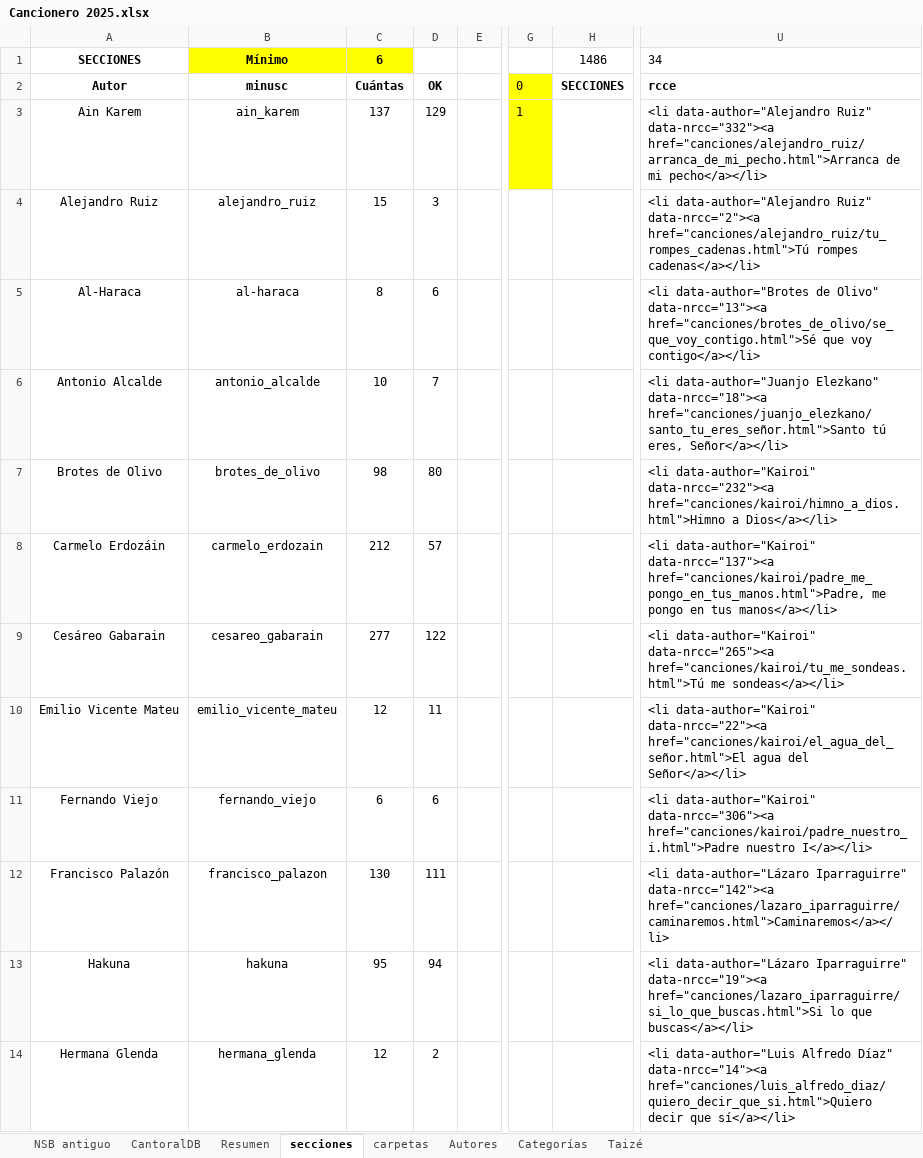
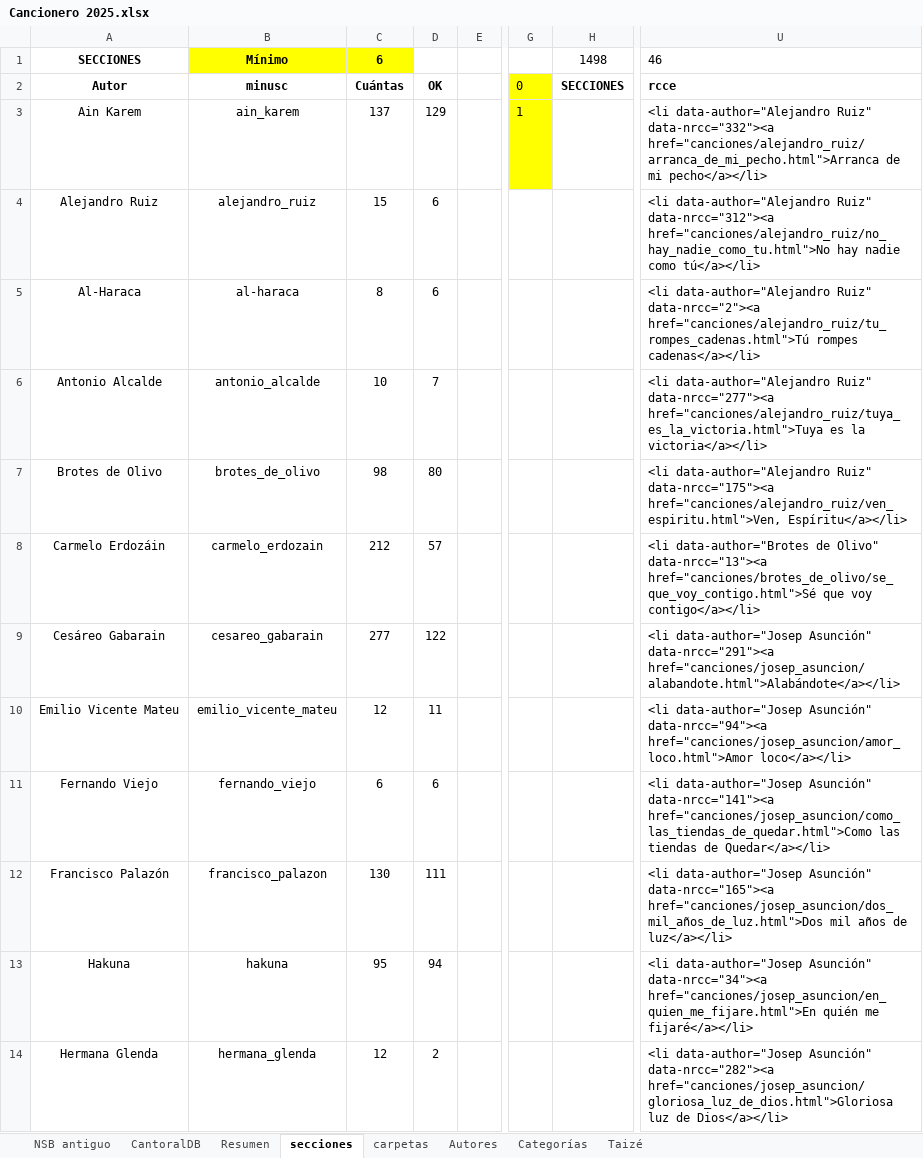
Before and after one commit to JuanjoML1/cantoralNSB, an Excel workbook: ignore/Cancionero 2025.xlsx, sheet secciones, drawn as a sheet; only a part is shown, gaps mark what is left out; values as stored, in another font and other column widths than the file's, no borders; the diff covers the shown part only; the diff names each change by its address in the sheet, - before the commit and + after, or states it on an @@ line.

```diff
--- a/ignore/Cancionero 2025.xlsx (sheet secciones)
+++ b/ignore/Cancionero 2025.xlsx (sheet secciones)
-H1: 1486
+H1: 1498
-U1: 34
+U1: 46
-D4: 3
+D4: 6
-U4: …data-author="Alejandro Ruiz" data-nrcc="2"><a href="canciones/alejandro_ruiz/tu_rompes_cadenas.html">Tú rompes cadenas</a></li>
+U4: …data-author="Alejandro Ruiz" data-nrcc="312"><a href="canciones/alejandro_ruiz/no_hay_nadie_como_tu.html">No hay nadie como tú</a></li>
-U5: <li data-author="Brotes de Olivo" data-nrcc="13"><a href="canciones/brotes_de_olivo/se_que_voy_contigo.html">Sé que voy contigo</a></li>
+U5: <li data-author="Alejandro Ruiz" data-nrcc="2"><a href="canciones/alejandro_ruiz/tu_rompes_cadenas.html">Tú rompes cadenas</a></li>
-U6: <li data-author="Juanjo Elezkano" data-nrcc="18"><a href="canciones/juanjo_elezkano/santo_tu_eres_señor.html">Santo tú eres, Señor</a></li>
+U6: <li data-author="Alejandro Ruiz" data-nrcc="277"><a href="canciones/alejandro_ruiz/tuya_es_la_victoria.html">Tuya es la victoria</a></li>
-U7: <li data-author="Kairoi" data-nrcc="232"><a href="canciones/kairoi/himno_a_dios.html">Himno a Dios</a></li>
+U7: <li data-author="Alejandro Ruiz" data-nrcc="175"><a href="canciones/alejandro_ruiz/ven_espiritu.html">Ven, Espíritu</a></li>
-U8: <li data-author="Kairoi" data-nrcc="137"><a href="canciones/kairoi/padre_me_pongo_en_tus_manos.html">Padre, me pongo en tus manos</a></li>
+U8: <li data-author="Brotes de Olivo" data-nrcc="13"><a href="canciones/brotes_de_olivo/se_que_voy_contigo.html">Sé que voy contigo</a></li>
-U9: <li data-author="Kairoi" data-nrcc="265"><a href="canciones/kairoi/tu_me_sondeas.html">Tú me sondeas</a></li>
+U9: <li data-author="Josep Asunción" data-nrcc="291"><a href="canciones/josep_asuncion/alabandote.html">Alabándote</a></li>
-U10: <li data-author="Kairoi" data-nrcc="22"><a href="canciones/kairoi/el_agua_del_señor.html">El agua del Señor</a></li>
+U10: <li data-author="Josep Asunción" data-nrcc="94"><a href="canciones/josep_asuncion/amor_loco.html">Amor loco</a></li>
-U11: <li data-author="Kairoi" data-nrcc="306"><a href="canciones/kairoi/padre_nuestro_i.html">Padre nuestro I</a></li>
+U11: <li data-author="Josep Asunción" data-nrcc="141"><a href="canciones/josep_asuncion/como_las_tiendas_de_quedar.html">Como las tiendas de Quedar</a></li>
-U12: <li data-author="Lázaro Iparraguirre" data-nrcc="142"><a href="canciones/lazaro_iparraguirre/caminaremos.html">Caminaremos</a></li>
+U12: <li data-author="Josep Asunción" data-nrcc="165"><a href="canciones/josep_asuncion/dos_mil_años_de_luz.html">Dos mil años de luz</a></li>
-U13: <li data-author="Lázaro Iparraguirre" data-nrcc="19"><a href="canciones/lazaro_iparraguirre/si_lo_que_buscas.html">Si lo que buscas</a></li>
+U13: <li data-author="Josep Asunción" data-nrcc="34"><a href="canciones/josep_asuncion/en_quien_me_fijare.html">En quién me fijaré</a></li>
-U14: <li data-author="Luis Alfredo Díaz" data-nrcc="14"><a href="canciones/luis_alfredo_diaz/quiero_decir_que_si.html">Quiero decir que sí</a></li>
+U14: <li data-author="Josep Asunción" data-nrcc="282"><a href="canciones/josep_asuncion/gloriosa_luz_de_dios.html">Gloriosa luz de Dios</a></li>
```
Also changed, not shown: 35 edited cells elsewhere in this sheet, sheet CantoralDB, sheet carpetas, sheet Resumen, 14 other files.
